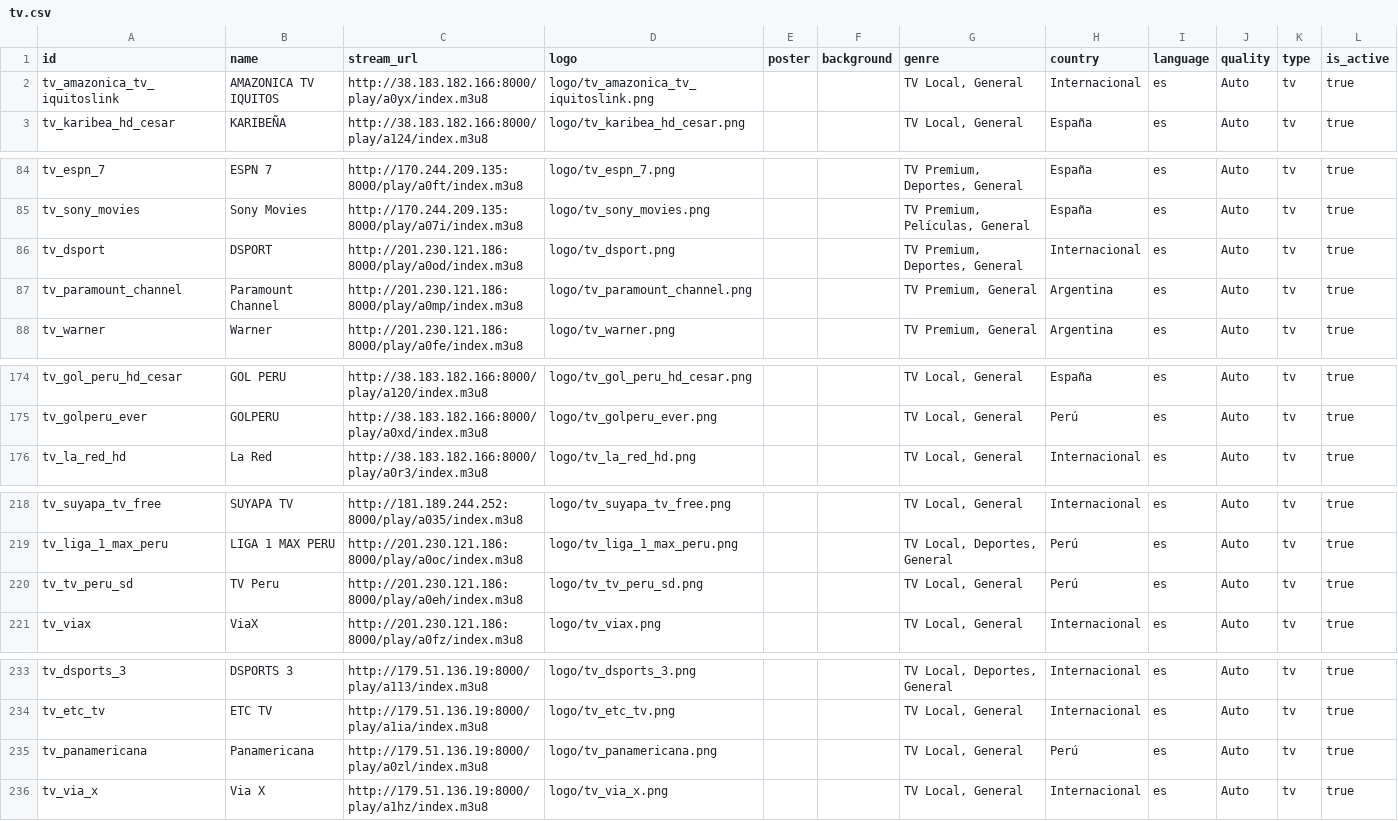
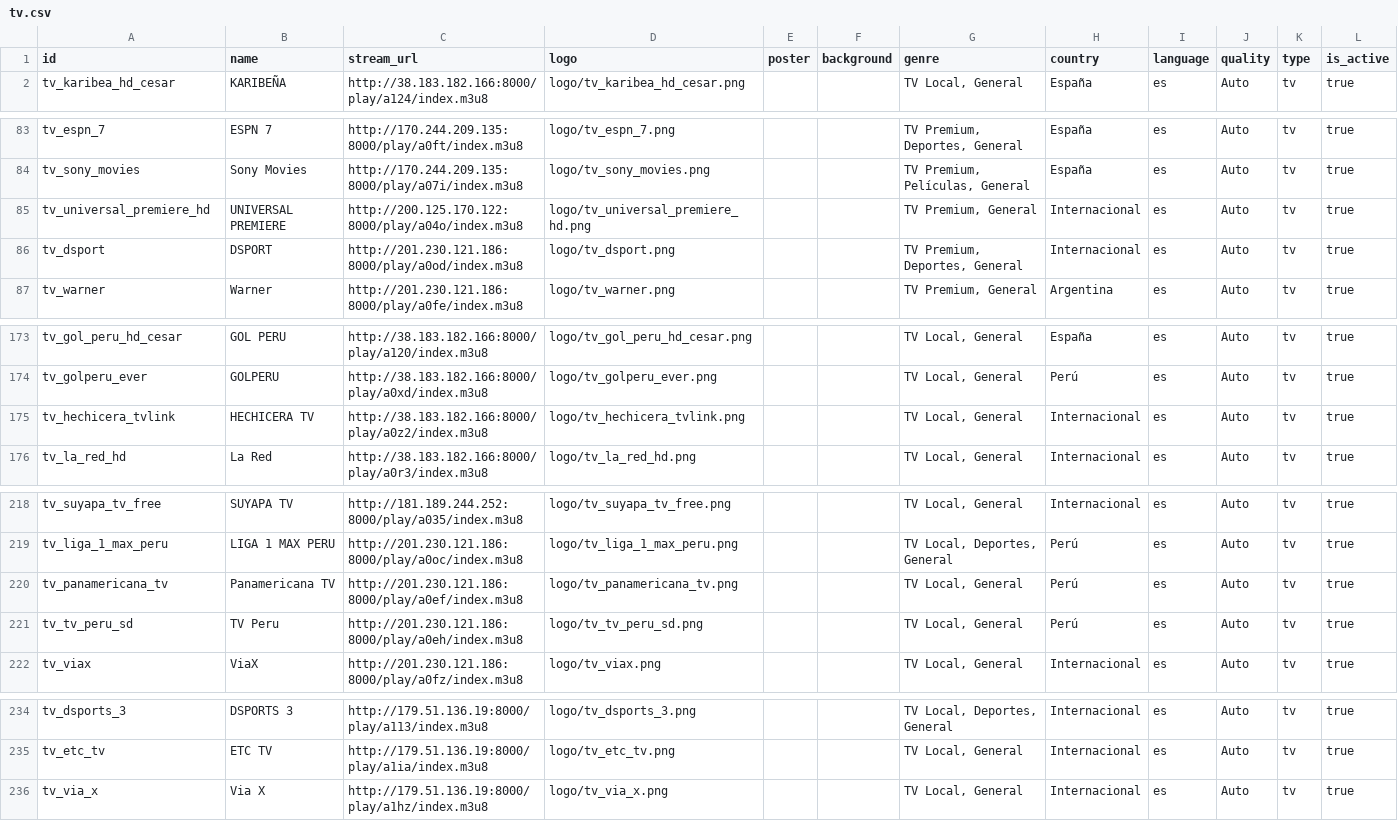
Before and after one commit to tst4ckr/bun-postgresql-streamio-magnet, a CSV file: tv/data/tv.csv, drawn as a sheet; only a part is shown, gaps mark what is left out; removed rows and columns are numbered as before the commit, all else as after; the diff covers the shown part only; the diff names each change by its address in the sheet, - before the commit and + after, or states it on an @@ line.

```diff
--- a/tv/data/tv.csv
+++ b/tv/data/tv.csv
-row 2: tv_amazonica_tv_iquitoslink | AMAZONICA TV IQUITOS | http://38.183.182.166:8000/play/a0yx/index.m3u8 | logo/tv_amazonica_tv_iquitoslink.png |  |  | TV Local, General | Internacional | es | Auto | tv | true
+row 85: tv_universal_premiere_hd | UNIVERSAL PREMIERE | http://200.125.170.122:8000/play/a04o/index.m3u8 | logo/tv_universal_premiere_hd.png |  |  | TV Premium, General | Internacional | es | Auto | tv | true
-row 87: tv_paramount_channel | Paramount Channel | http://201.230.121.186:8000/play/a0mp/index.m3u8 | logo/tv_paramount_channel.png |  |  | TV Premium, General | Argentina | es | Auto | tv | true
+row 175: tv_hechicera_tvlink | HECHICERA TV | http://38.183.182.166:8000/play/a0z2/index.m3u8 | logo/tv_hechicera_tvlink.png |  |  | TV Local, General | Internacional | es | Auto | tv | true
+row 220: tv_panamericana_tv | Panamericana TV | http://201.230.121.186:8000/play/a0ef/index.m3u8 | logo/tv_panamericana_tv.png |  |  | TV Local, General | Perú | es | Auto | tv | true
-row 235: tv_panamericana | Panamericana | http://179.51.136.19:8000/play/a0zl/index.m3u8 | logo/tv_panamericana.png |  |  | TV Local, General | Perú | es | Auto | tv | true
```
Also changed, not shown: 1 added row, 40 moved rows and 8 edited cells elsewhere in this file, 5 other files.
